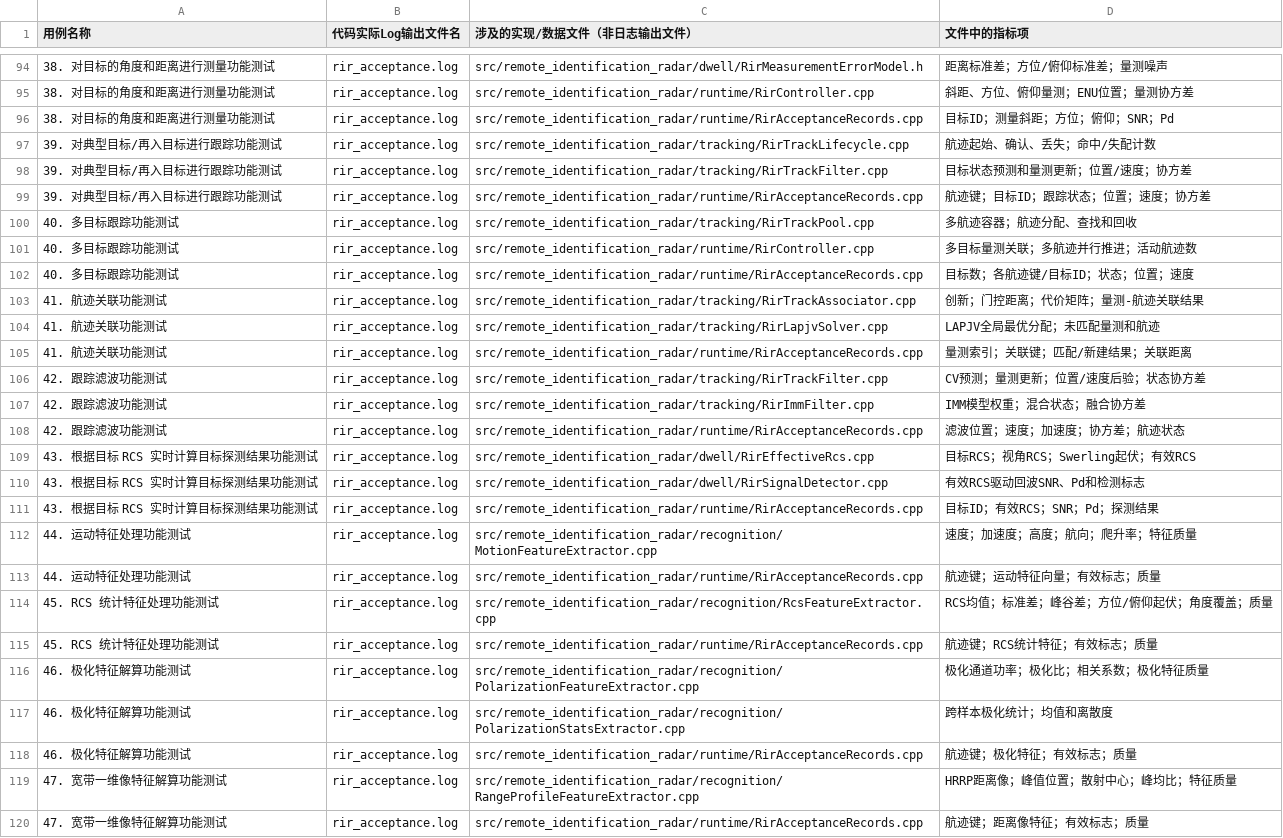
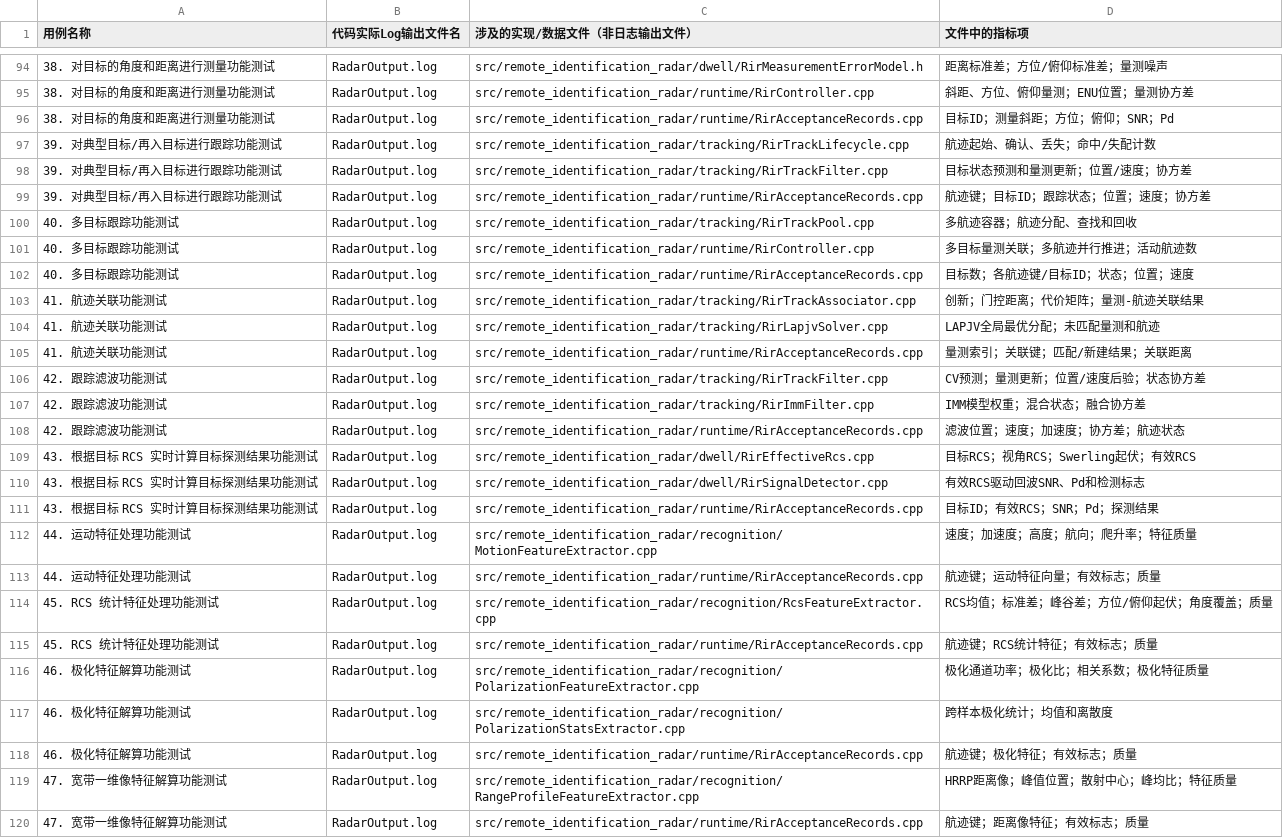
Before and after one commit to Sigmar006/TC_Model, a CSV file: docs/review/lrdr_sbirs_internal_interface_case_file_metrics.csv, drawn as a sheet; only a part is shown, gaps mark what is left out; the diff covers the shown part only; the diff names each change by its address in the sheet, - before the commit and + after, or states it on an @@ line.

```diff
--- a/docs/review/lrdr_sbirs_internal_interface_case_file_metrics.csv
+++ b/docs/review/lrdr_sbirs_internal_interface_case_file_metrics.csv
-B94:B120 (代码实际Log输出文件名): rir_acceptance.log
+B94:B120 (代码实际Log输出文件名): RadarOutput.log
```
Also changed, not shown: 57 edited cells elsewhere in this file, 17 other files.
